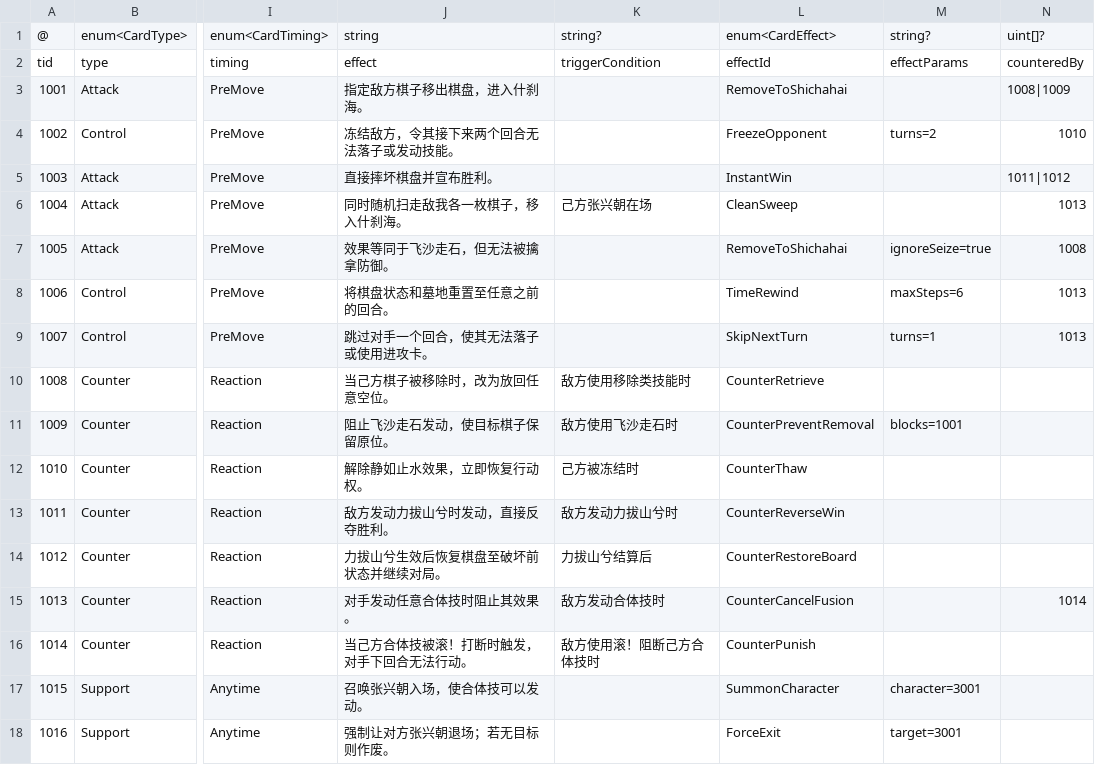
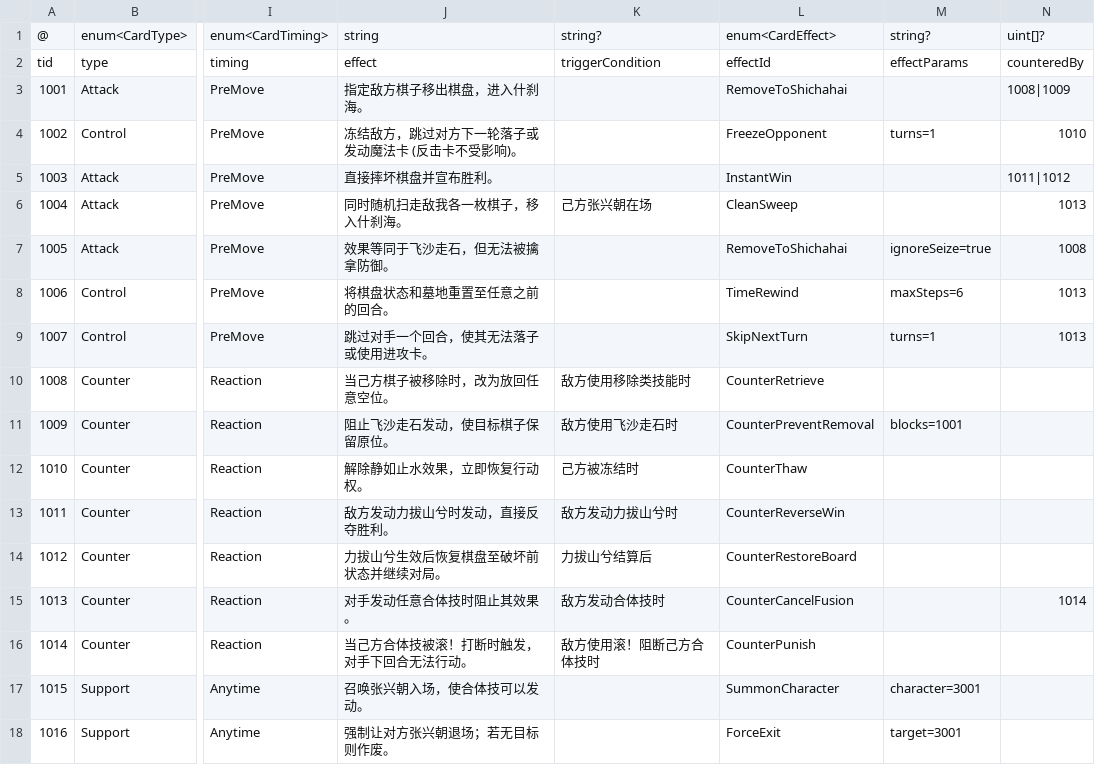
Before and after one commit to khgame/tables, a CSV file: example/game_07_skill_gomoku/cards.csv, drawn as a sheet; only a part is shown, gaps mark what is left out; the diff names each change by its address in the sheet, - before the commit and + after, or states it on an @@ line.

```diff
--- a/example/game_07_skill_gomoku/cards.csv
+++ b/example/game_07_skill_gomoku/cards.csv
-J4: 冻结敌方，令其接下来两个回合无法落子或发动技能。
+J4: 冻结敌方，跳过对方下一轮落子或发动魔法卡 (反击卡不受影响)。
-M4: turns=2
+M4: turns=1
```
Also changed, not shown: 22 other files.
